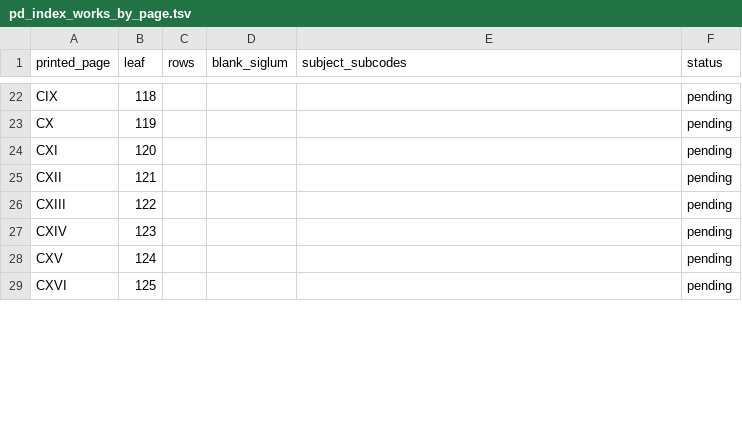
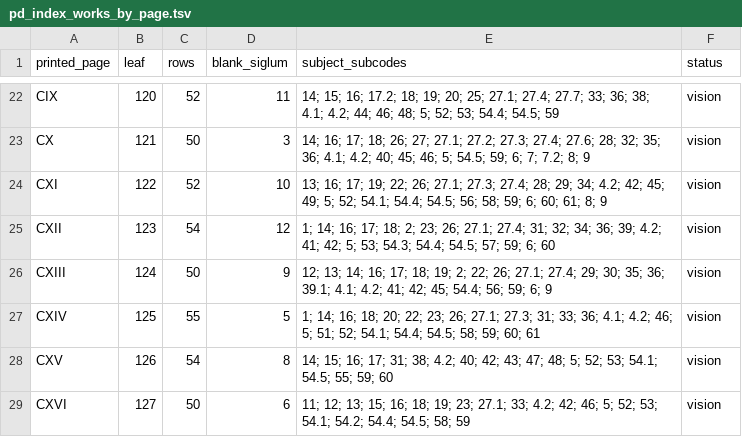
Before and after one commit to sanskrit-lexicon/csl-atlas, a TSV file: data/pd/pd_index_works_by_page.tsv, drawn as a sheet; only a part is shown, gaps mark what is left out; the diff covers the shown part only; the diff names each change by its address in the sheet, - before the commit and + after, or states it on an @@ line.

```diff
--- a/data/pd/pd_index_works_by_page.tsv
+++ b/data/pd/pd_index_works_by_page.tsv
-B22 (leaf): 118
+B22 (leaf): 120
-C22 (rows): (empty)
+C22 (rows): 52
-D22 (blank_siglum): (empty)
+D22 (blank_siglum): 11
-E22 (subject_subcodes): (empty)
+E22 (subject_subcodes): 14; 15; 16; 17.2; 18; 19; 20; 25; 27.1; 27.4; 27.7; 33; 36; 38; 4.1; 4.2; 44; 46; 48; 5; 52; 53; 54.4; 54.5; 59
-F22:F29 (status): pending
+F22:F29 (status): vision
-B23 (leaf): 119
+B23 (leaf): 121
-C23 (rows): (empty)
+C23 (rows): 50
-D23 (blank_siglum): (empty)
+D23 (blank_siglum): 3
-E23 (subject_subcodes): (empty)
+E23 (subject_subcodes): 14; 16; 17; 18; 26; 27; 27.1; 27.2; 27.3; 27.4; 27.6; 28; 32; 35; 36; 4.1; 4.2; 40; 45; 46; 5; 54.5; 59; 6; 7; 7.2; 8; 9
-B24 (leaf): 120
+B24 (leaf): 122
-C24 (rows): (empty)
+C24 (rows): 52
-D24 (blank_siglum): (empty)
+D24 (blank_siglum): 10
-E24 (subject_subcodes): (empty)
+E24 (subject_subcodes): 13; 16; 17; 19; 22; 26; 27.1; 27.3; 27.4; 28; 29; 34; 4.2; 42; 45; 49; 5; 52; 54.1; 54.4; 54.5; 56; 58; 59; 6; 60; 61; 8; 9
-B25 (leaf): 121
+B25 (leaf): 123
-C25 (rows): (empty)
+C25 (rows): 54
-D25 (blank_siglum): (empty)
+D25 (blank_siglum): 12
-E25 (subject_subcodes): (empty)
+E25 (subject_subcodes): 1; 14; 16; 17; 18; 2; 23; 26; 27.1; 27.4; 31; 32; 34; 36; 39; 4.2; 41; 42; 5; 53; 54.3; 54.4; 54.5; 57; 59; 6; 60
-B26 (leaf): 122
+B26 (leaf): 124
-C26 (rows): (empty)
+C26 (rows): 50
-D26 (blank_siglum): (empty)
+D26 (blank_siglum): 9
-E26 (subject_subcodes): (empty)
+E26 (subject_subcodes): 12; 13; 14; 16; 17; 18; 19; 2; 22; 26; 27.1; 27.4; 29; 30; 35; 36; 39.1; 4.1; 4.2; 41; 42; 45; 54.4; 56; 59; 6; 9
-B27 (leaf): 123
+B27 (leaf): 125
-C27 (rows): (empty)
+C27 (rows): 55
-D27 (blank_siglum): (empty)
+D27 (blank_siglum): 5
-E27 (subject_subcodes): (empty)
+E27 (subject_subcodes): 1; 14; 16; 18; 20; 22; 23; 26; 27.1; 27.3; 31; 33; 36; 4.1; 4.2; 46; 5; 51; 52; 54.1; 54.4; 54.5; 58; 59; 60; 61
-B28 (leaf): 124
+B28 (leaf): 126
-C28 (rows): (empty)
+C28 (rows): 54
-D28 (blank_siglum): (empty)
+D28 (blank_siglum): 8
-E28 (subject_subcodes): (empty)
+E28 (subject_subcodes): 14; 15; 16; 17; 31; 38; 4.2; 40; 42; 43; 47; 48; 5; 52; 53; 54.1; 54.5; 55; 59; 60
-B29 (leaf): 125
+B29 (leaf): 127
-C29 (rows): (empty)
+C29 (rows): 50
-D29 (blank_siglum): (empty)
+D29 (blank_siglum): 6
-E29 (subject_subcodes): (empty)
+E29 (subject_subcodes): 11; 12; 13; 15; 16; 18; 19; 23; 27.1; 33; 4.2; 42; 46; 5; 52; 53; 54.1; 54.2; 54.4; 54.5; 58; 59
```
Also changed, not shown: 134 edited cells elsewhere in this file, 5 other files.
